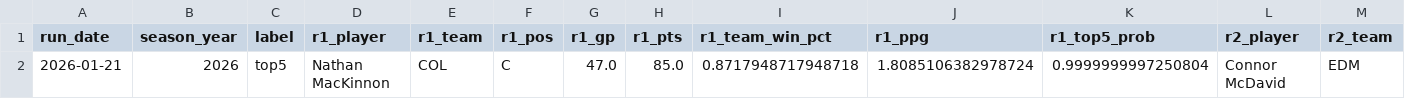
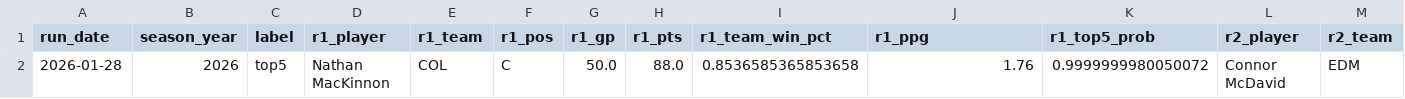
Before and after one commit to jeffwarr4/nhl-awards-predictor, a CSV file: pages/top5.csv, drawn as a sheet; only a part is shown; removed rows and columns are numbered as before the commit, all else as after; rows hold the shown columns only; the diff names each change by its address in the sheet, - before the commit and + after, or states it on an @@ line.

```diff
--- a/pages/top5.csv
+++ b/pages/top5.csv
-row 2: 2026-01-21 | 2026 | top5 | Nathan MacKinnon | COL | C | 47.0 | 85.0 | 0.8717948717948718 | 1.8085106382978724 | 0.9999999997250804 | Connor McDavid | EDM
+row 2: 2026-01-28 | 2026 | top5 | Nathan MacKinnon | COL | C | 50.0 | 88.0 | 0.8536585365853658 | 1.76 | 0.9999999980050072 | Connor McDavid | EDM
```
Also changed, not shown: pages/top6to10.csv, 1 other file.
